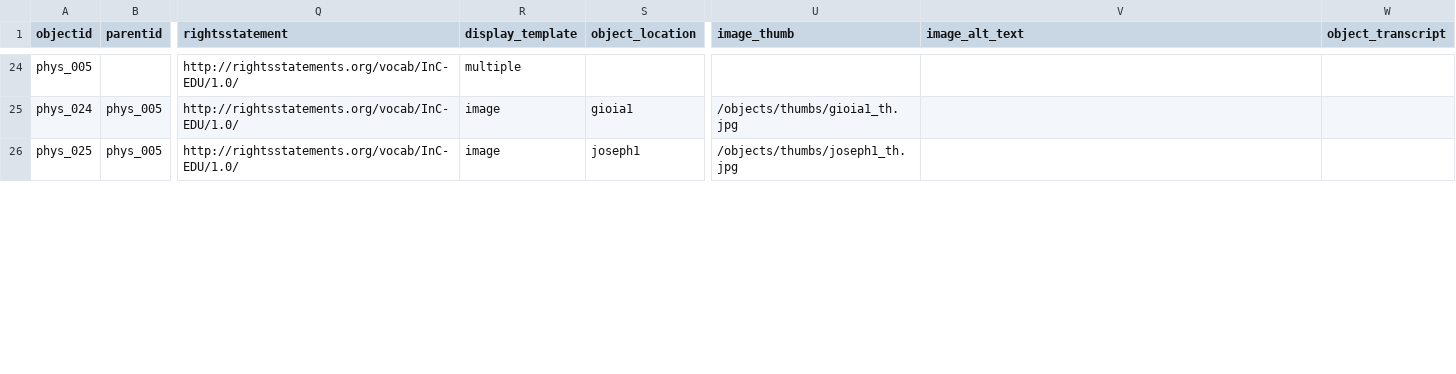
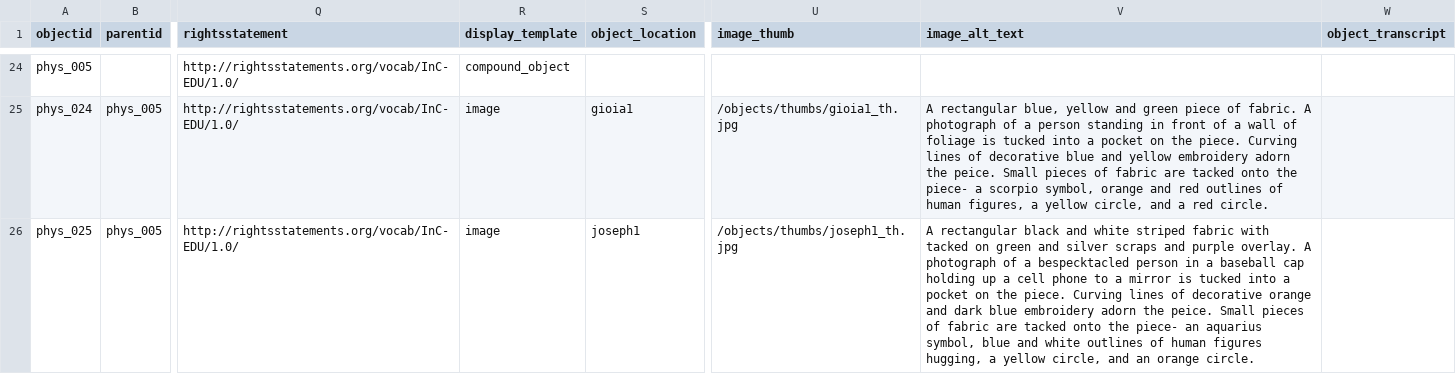
Before and after one commit to mc2398/nyc-data-art, a CSV file: _data/data-phys-metadata-draft1.csv, drawn as a sheet; only a part is shown, gaps mark what is left out; the diff covers the shown part only; the diff names each change by its address in the sheet, - before the commit and + after, or states it on an @@ line.

```diff
--- a/_data/data-phys-metadata-draft1.csv
+++ b/_data/data-phys-metadata-draft1.csv
-R24 (display_template): multiple
+R24 (display_template): compound_object
-V25 (image_alt_text): (empty)
+V25 (image_alt_text): A rectangular blue, yellow and green piece of fabric. A photograph of a person standing in front of a wall of foliage is tucked into a pocket on the piece. Curving lines of decorative blue and yellow embroidery adorn the peice. Small pieces of fabric are tacked onto the piece- a scorpio symbol, orange and red outlines of human figures, a yellow circle, and a red circle.
-V26 (image_alt_text): (empty)
+V26 (image_alt_text): A rectangular black and white striped fabric with tacked on green and silver scraps and purple overlay. A photograph of a bespecktacled person in a baseball cap holding up a cell phone to a mirror is tucked into a pocket on the piece. Curving lines of decorative orange and dark blue embroidery adorn the peice. Small pieces of fabric are tacked onto the piece- an aquarius symbol, blue and white outlines of human figures hugging, a yellow circle, and an orange circle.
```
Also changed, not shown: 36 edited cells elsewhere in this file.
